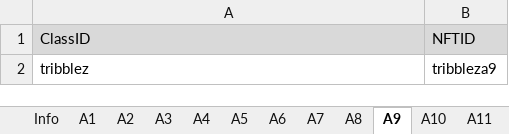
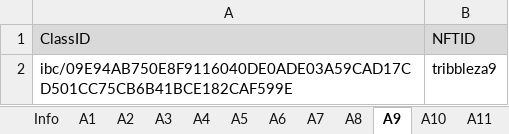
Before and after one commit to game-of-nfts/gon-evidence, an Excel workbook: chillyvee/evidence.xlsx, sheet A9, drawn as a sheet; values as stored, in another font and other column widths than the file's, no borders; charts and pictures not drawn; the diff names each change by its address in the sheet, - before the commit and + after, or states it on an @@ line.

```diff
--- a/chillyvee/evidence.xlsx (sheet A9)
+++ b/chillyvee/evidence.xlsx (sheet A9)
-A2 (ClassID): tribblez
+A2 (ClassID): ibc/09E94AB750E8F9116040DE0ADE03A59CAD17CD501CC75CB6B41BCE182CAF599E
```
Also changed, not shown: sheet B2, sheet A7, sheet A8, sheet A10, sheet A11, sheet A12.
